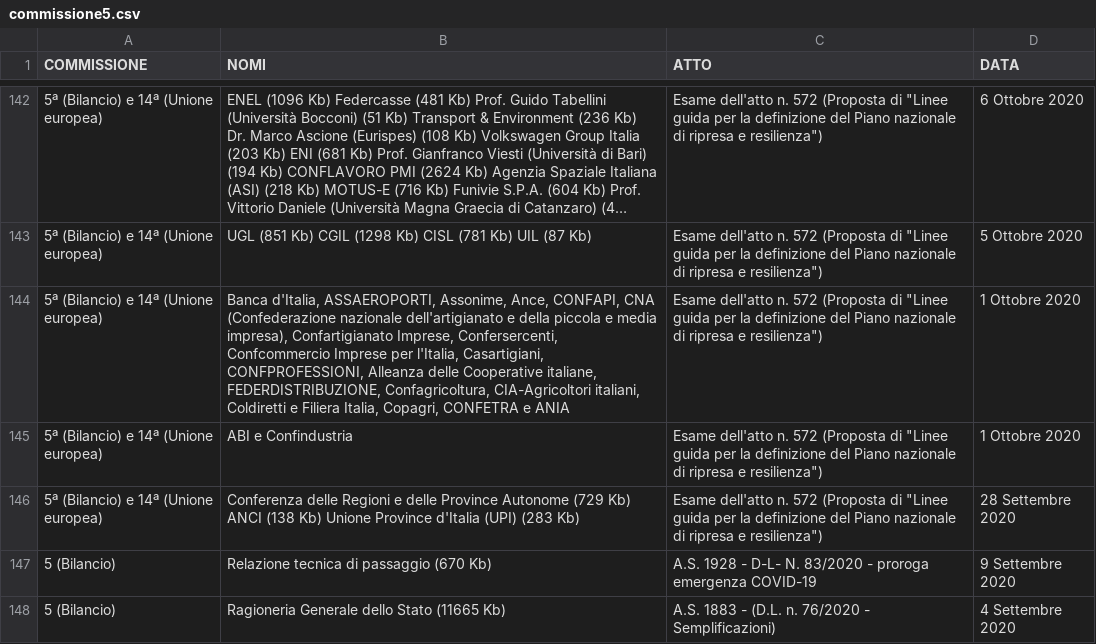
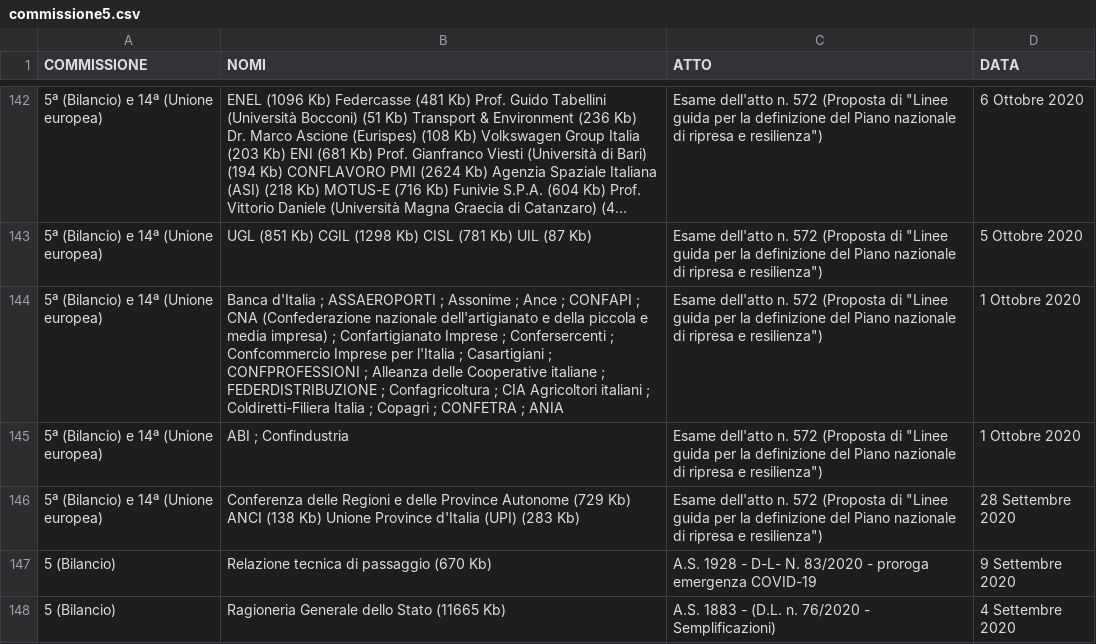
Before and after one commit to simonedeluca/audizioni_informali, a CSV file: data/raw_data/commissione5.csv, drawn as a sheet; only a part is shown, gaps mark what is left out; long unchanged cells end in …; the diff covers the shown part only.

Commit message:
update scraping commissione 5

```diff
--- a/data/raw_data/commissione5.csv
+++ b/data/raw_data/commissione5.csv
@@ -143,4 +143,4 @@
 "5ª (Bilancio) e 14ª (Unione europea)","UGL (851 Kb)                                                              CGIL (1298 Kb)                                                              CISL (781 Kb)                                                              UIL (87 Kb)","Esame dell'atto n. 572 (Proposta di ""Linee guida per la definizione del Piano nazionale di ripresa e resilienza"")"," 5 Ottobre 2020"
-"5ª (Bilancio) e 14ª (Unione europea)","Banca d'Italia, ASSAEROPORTI, Assonime, Ance, CONFAPI, CNA (Confederazione nazionale dell'artigianato e della piccola e media impresa), Confartigianato Imprese, Confersercenti, Confcommercio Imprese per l'Italia, Casartigiani, CONFPROFESSIONI, Alleanza delle Cooperative italiane, FEDERDISTRIBUZIONE, Confagricoltura, CIA-Agricoltori italiani, Coldiretti e Filiera Italia, Copagri, CONFETRA e ANIA","Esame dell'atto n. 572 (Proposta di ""Linee guida per la definizione del Piano nazionale di ripresa e resilienza"")"," 1 Ottobre 2020"
-"5ª (Bilancio) e 14ª (Unione europea)","ABI e Confindustria","Esame dell'atto n. 572 (Proposta di ""Linee guida per la definizione del Piano nazionale di ripresa e resilienza"")"," 1 Ottobre 2020"
+"5ª (Bilancio) e 14ª (Unione europea)","Banca d'Italia ; ASSAEROPORTI ; Assonime ; Ance ; CONFAPI ; CNA (Confederazione nazionale dell'artigianato e della piccola e media impresa) ; Confartigianato Imprese ; Confersercenti ; Confcommercio Imprese per l'Italia ; Casartigiani ; CONFPROFESSIONI ; Alleanza delle Cooperative italiane ; FEDERDISTRIBUZIONE ; Confagricoltura ; CIA Agricoltori italiani ; Coldiretti-Filiera Italia ; Copagri ; CONFETRA ; ANIA","Esame dell'atto n. 572 (Proposta di ""Linee guida per la definizione del Piano nazionale di ripresa e resilienza"")"," 1 Ottobre 2020"
+"5ª (Bilancio) e 14ª (Unione europea)","ABI ; Confindustria","Esame dell'atto n. 572 (Proposta di ""Linee guida per la definizione del Piano nazionale di ripresa e resilienza"")"," 1 Ottobre 2020"
 "5ª (Bilancio) e 14ª (Unione europea)","Conferenza delle Regioni e delle Province Autonome (729 Kb)                                                              ANCI (138 Kb)                                                              Unione Province d'Italia (UPI) (283 Kb)","Esame dell'atto n. 572 (Proposta di ""Linee guida per la definizione del Piano nazionale di ripresa e resilienza"")","28 Settembre 2020"
```
Also changed, not shown: 10 edited cells elsewhere in this file, 1 other file.
